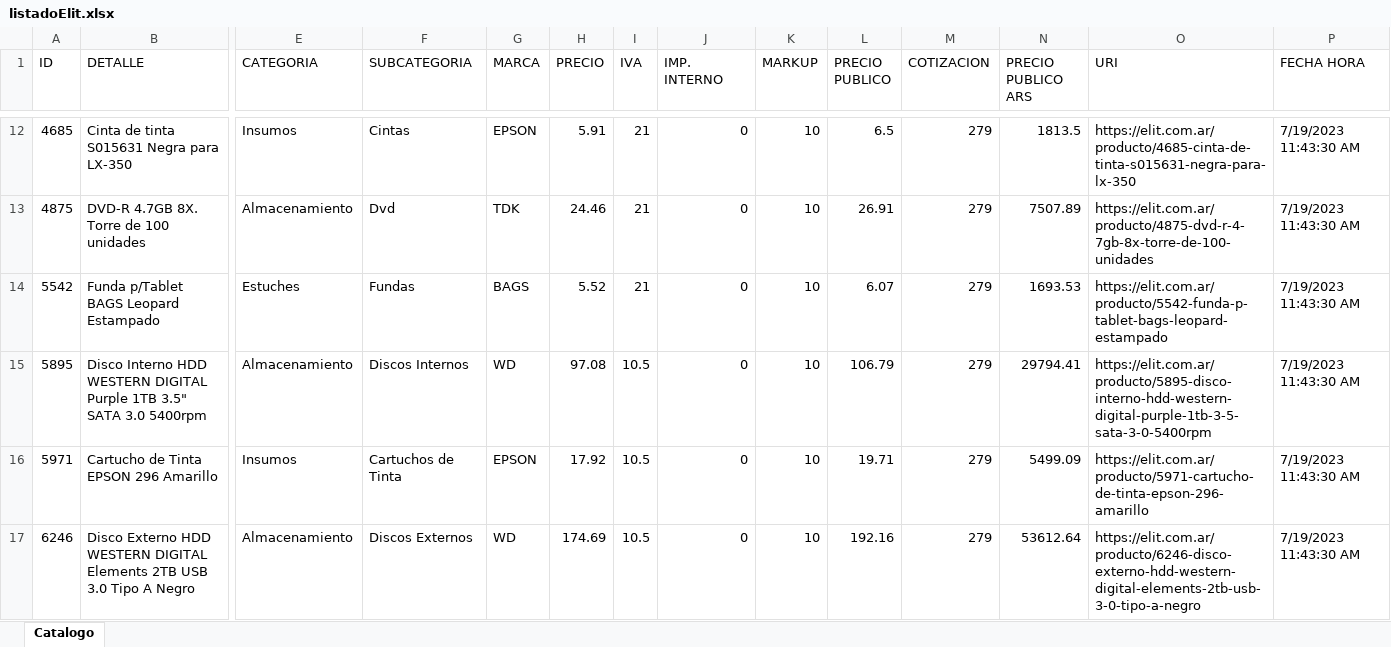
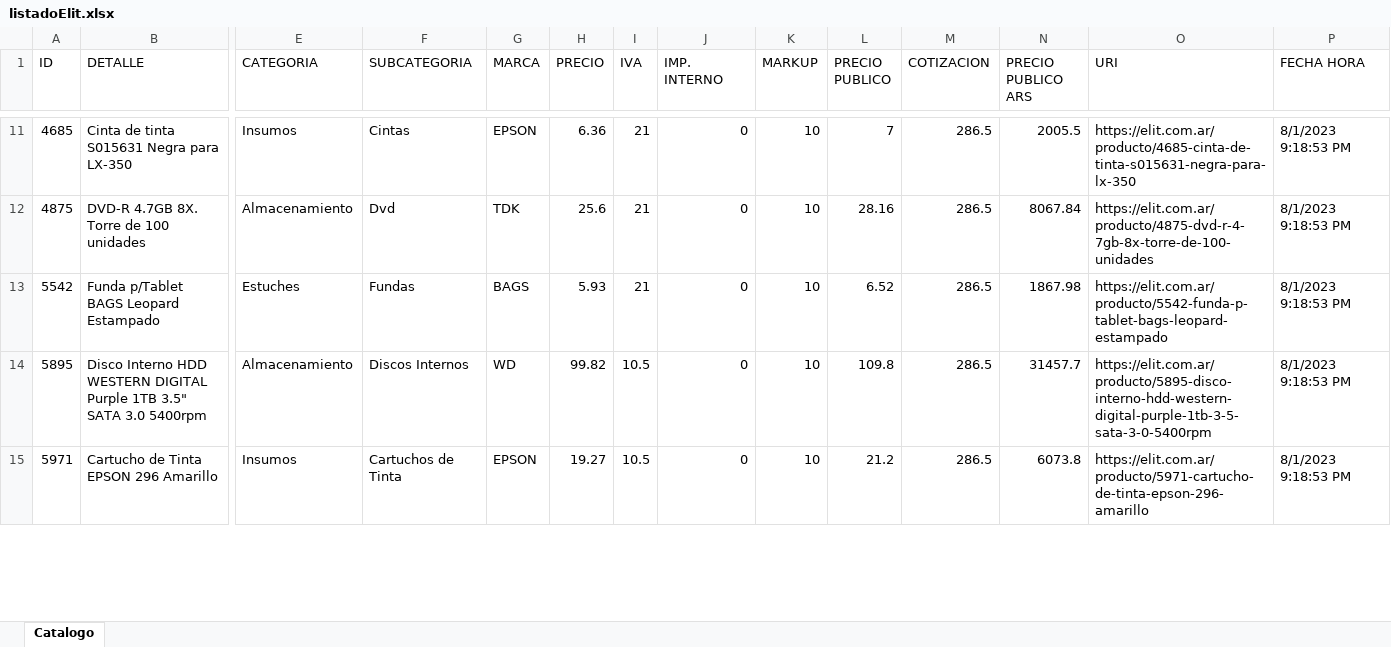
Before and after one commit to Mariano-RA/Repo-Python-DB-DottAPI, an Excel workbook: nuevosScripts/Elit/Listado/listadoElit.xlsx, sheet Catalogo, drawn as a sheet; only a part is shown, gaps mark what is left out; values as stored, in another font and other column widths than the file's, no borders; removed rows and columns are numbered as before the commit, all else as after; rows hold the shown columns only; the diff covers the shown part only; the diff names each change by its address in the sheet, - before the commit and + after, or states it on an @@ line.

```diff
--- a/nuevosScripts/Elit/Listado/listadoElit.xlsx (sheet Catalogo)
+++ b/nuevosScripts/Elit/Listado/listadoElit.xlsx (sheet Catalogo)
-H11 (PRECIO): 5.91
+H11 (PRECIO): 6.36
-L11 (PRECIO PUBLICO): 6.5
+L11 (PRECIO PUBLICO): 7
-M11:M15 (COTIZACION): 279
+M11:M15 (COTIZACION): 286.5
-N11 (PRECIO PUBLICO ARS): 1813.5
+N11 (PRECIO PUBLICO ARS): 2005.5
-P11:P15 (FECHA HORA): 7/19/2023 11:43:30 AM
+P11:P15 (FECHA HORA): 8/1/2023 9:18:53 PM
-H12 (PRECIO): 24.46
+H12 (PRECIO): 25.6
-L12 (PRECIO PUBLICO): 26.91
+L12 (PRECIO PUBLICO): 28.16
-N12 (PRECIO PUBLICO ARS): 7507.89
+N12 (PRECIO PUBLICO ARS): 8067.84
-H13 (PRECIO): 5.52
+H13 (PRECIO): 5.93
-L13 (PRECIO PUBLICO): 6.07
+L13 (PRECIO PUBLICO): 6.52
-N13 (PRECIO PUBLICO ARS): 1693.53
+N13 (PRECIO PUBLICO ARS): 1867.98
-H14 (PRECIO): 97.08
+H14 (PRECIO): 99.82
-L14 (PRECIO PUBLICO): 106.79
+L14 (PRECIO PUBLICO): 109.8
-N14 (PRECIO PUBLICO ARS): 29794.41
+N14 (PRECIO PUBLICO ARS): 31457.7
-H15 (PRECIO): 17.92
+H15 (PRECIO): 19.27
-L15 (PRECIO PUBLICO): 19.71
+L15 (PRECIO PUBLICO): 21.2
-N15 (PRECIO PUBLICO ARS): 5499.09
+N15 (PRECIO PUBLICO ARS): 6073.8
-row 17: 6246 | Disco Externo HDD WESTERN DIGITAL Elements 2TB USB 3.0 Tipo A Negro | Almacenamiento | Discos Externos | WD | 174.69 | 10.5 | 0 | 10 | 192.16 | 279 | 53612.64 | https://elit.com.ar/producto/6246-disco-externo-hdd-western-digital-elements-2tb-usb-3-0-tipo-a-negro | 7/19/2023 11:43:30 AM
```
Also changed, not shown: 7 added rows, 24 removed rows and 1122 edited cells elsewhere in this sheet, nuevosScripts/Eik/Listado/listadoEik.xlsx, nuevosScripts/Invid/Listado/listadoInvid.xlsx, 22 other files.
